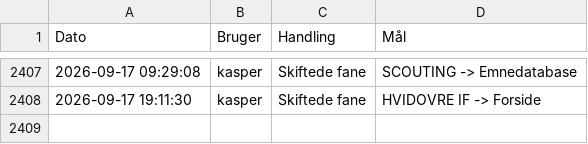
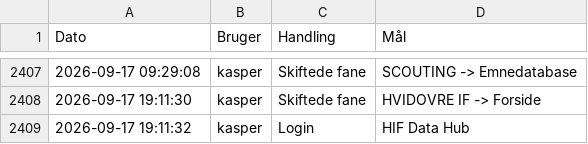
Before and after one commit to kamudinho/HIF-Data, a CSV file: data/action_log.csv, drawn as a sheet; only a part is shown, gaps mark what is left out.

Commit message:
Log update: kasper

```diff
--- a/data/action_log.csv
+++ b/data/action_log.csv
@@ -2408 +2408,2 @@ Dato,Bruger,Handling,Mål
 2026-09-17 19:11:30,kasper,Skiftede fane,HVIDOVRE IF -> Forside
+2026-09-17 19:11:32,kasper,Login,HIF Data Hub
```
